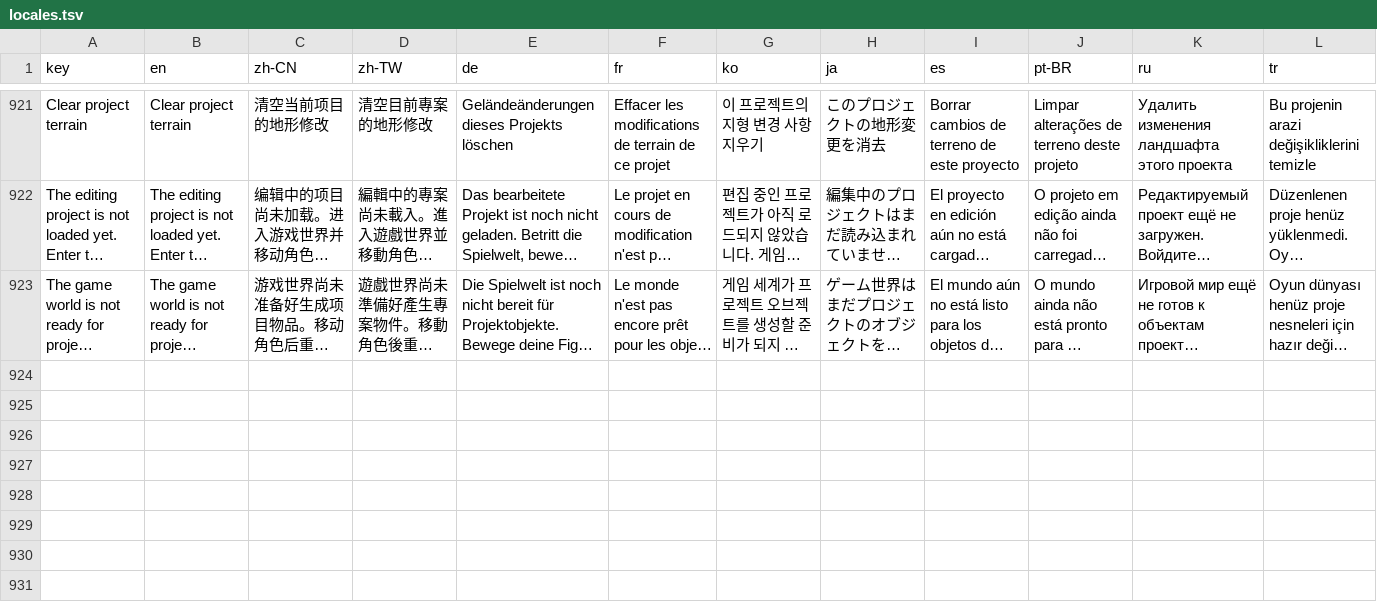
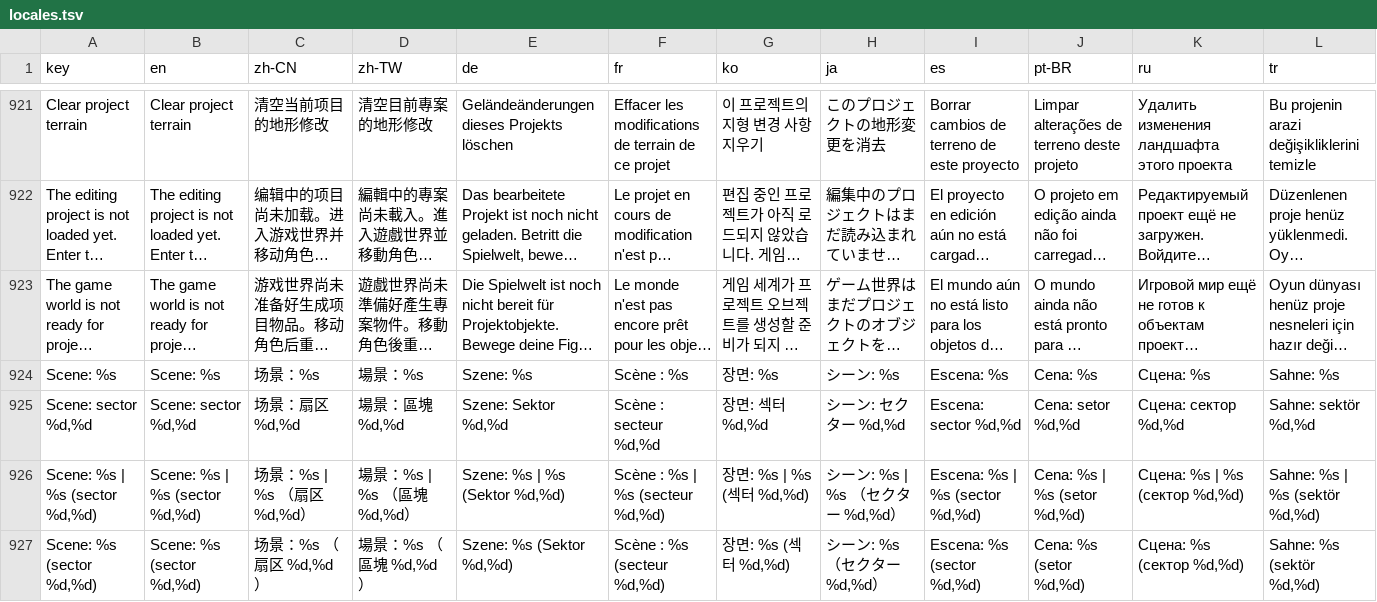
Before and after one commit to Moon-yungg/crimson-desert-world-builder, a TSV file: asi/cdmodkit/data/locales.tsv, drawn as a sheet; only a part is shown, gaps mark what is left out; long unchanged cells end in …; the diff names each change by its address in the sheet, - before the commit and + after, or states it on an @@ line.

```diff
--- a/asi/cdmodkit/data/locales.tsv
+++ b/asi/cdmodkit/data/locales.tsv
+row 924: Scene: %s | Scene: %s | 场景：%s | 場景：%s | Szene: %s | Scène : %s | 장면: %s | シーン: %s | Escena: %s | Cena: %s | Сцена: %s | Sahne: %s
+row 925: Scene: sector %d,%d | Scene: sector %d,%d | 场景：扇区 %d,%d | 場景：區塊 %d,%d | Szene: Sektor %d,%d | Scène : secteur %d,%d | 장면: 섹터 %d,%d | シーン: セクター %d,%d | Escena: sector %d,%d | Cena: setor %d,%d | Сцена: сектор %d,%d | Sahne: sektör %d,%d
+row 926: Scene: %s | %s (sector %d,%d) | Scene: %s | %s (sector %d,%d) | 场景：%s | %s （扇区 %d,%d） | 場景：%s | %s （區塊 %d,%d） | Szene: %s | %s (Sektor %d,%d) | Scène : %s | %s (secteur %d,%d) | 장면: %s | %s (섹터 %d,%d) | シーン: %s | %s （セクター %d,%d） | Escena: %s | %s (sector %d,%d) | Cena: %s | %s (setor %d,%d) | Сцена: %s | %s (сектор %d,%d) | Sahne: %s | %s (sektör %d,%d)
+row 927: Scene: %s (sector %d,%d) | Scene: %s (sector %d,%d) | 场景：%s （扇区 %d,%d） | 場景：%s （區塊 %d,%d） | Szene: %s (Sektor %d,%d) | Scène : %s (secteur %d,%d) | 장면: %s (섹터 %d,%d) | シーン: %s （セクター %d,%d） | Escena: %s (sector %d,%d) | Cena: %s (setor %d,%d) | Сцена: %s (сектор %d,%d) | Sahne: %s (sektör %d,%d)
```
Also changed, not shown: 7 other files.
